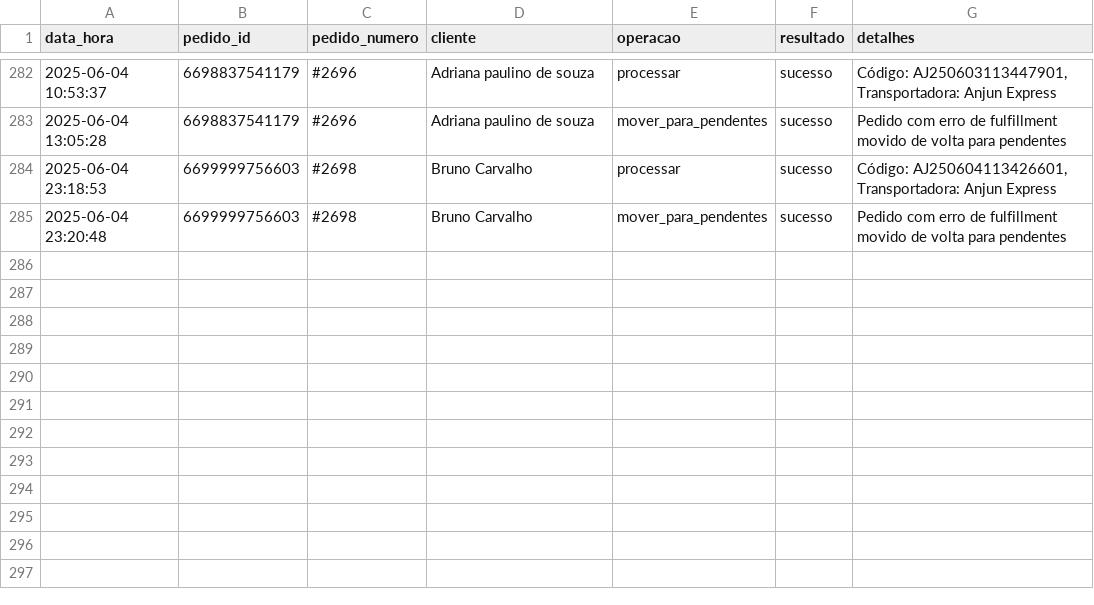
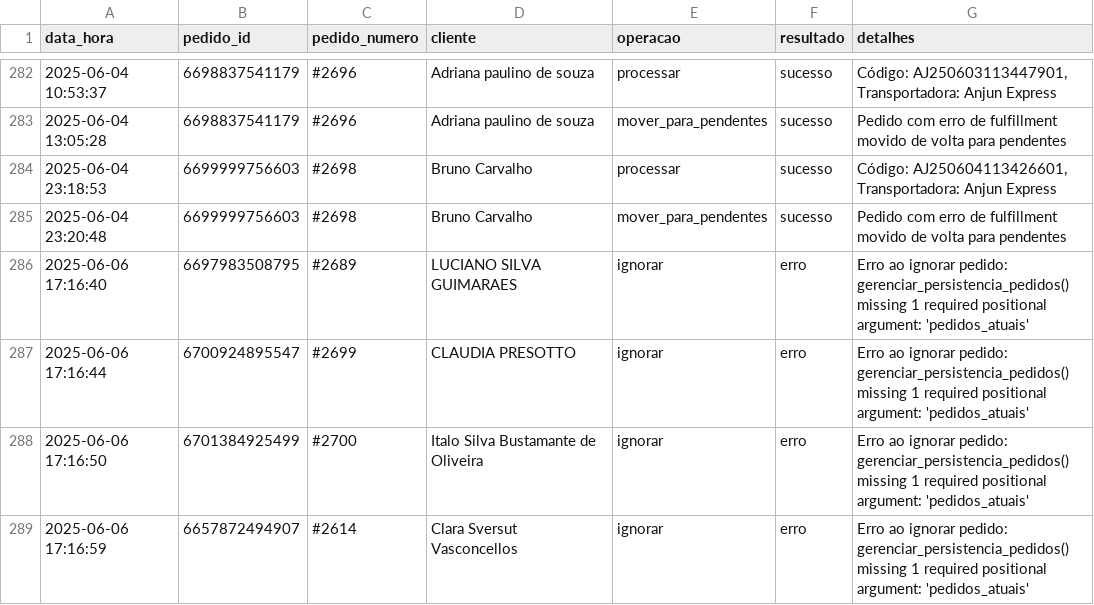
Before and after one commit to abrahao-dev/martin-autofulfill, a CSV file: logs/operacoes.csv, drawn as a sheet; only a part is shown, gaps mark what is left out; the diff names each change by its address in the sheet, - before the commit and + after, or states it on an @@ line.

```diff
--- a/logs/operacoes.csv
+++ b/logs/operacoes.csv
+row 286: 2025-06-06 17:16:40 | 6697983508795 | #2689 | LUCIANO SILVA GUIMARAES | ignorar | erro | Erro ao ignorar pedido: gerenciar_persistencia_pedidos() missing 1 required positional argument: 'pedidos_atuais'
+row 287: 2025-06-06 17:16:44 | 6700924895547 | #2699 | CLAUDIA PRESOTTO | ignorar | erro | Erro ao ignorar pedido: gerenciar_persistencia_pedidos() missing 1 required positional argument: 'pedidos_atuais'
+row 288: 2025-06-06 17:16:50 | 6701384925499 | #2700 | Italo Silva Bustamante de Oliveira | ignorar | erro | Erro ao ignorar pedido: gerenciar_persistencia_pedidos() missing 1 required positional argument: 'pedidos_atuais'
+row 289: 2025-06-06 17:16:59 | 6657872494907 | #2614 | Clara Sversut Vasconcellos | ignorar | erro | Erro ao ignorar pedido: gerenciar_persistencia_pedidos() missing 1 required positional argument: 'pedidos_atuais'
```
Also changed, not shown: 2 other files.
